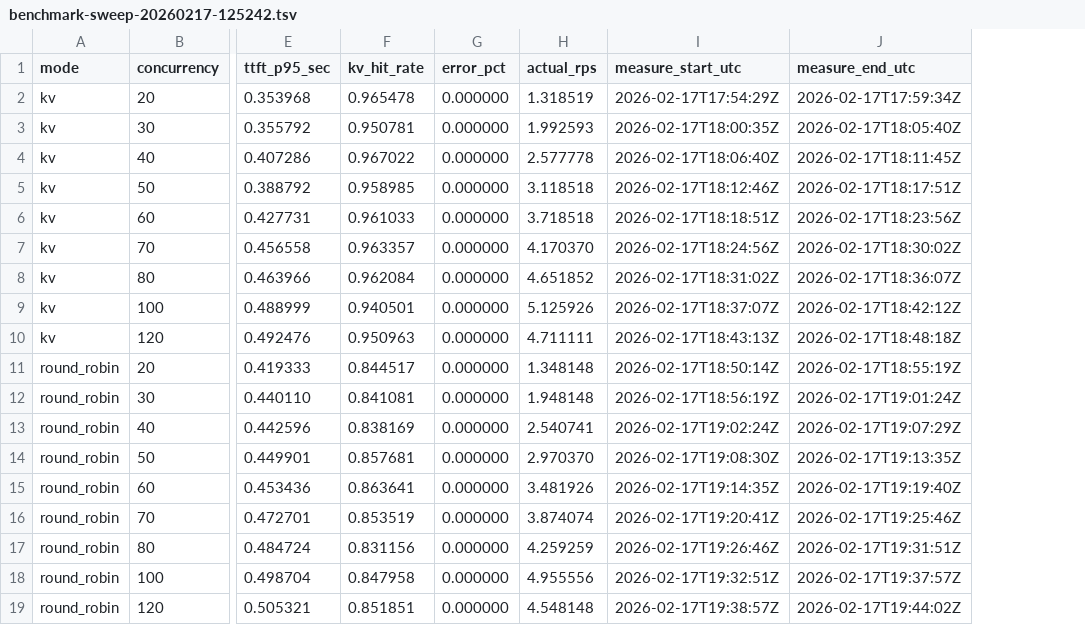
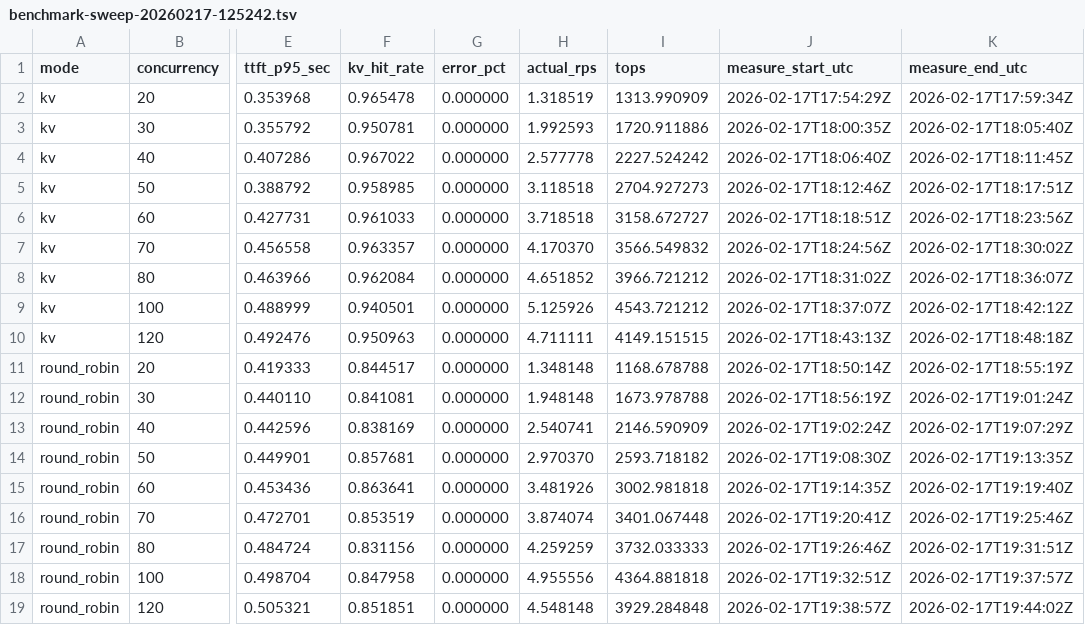
Before and after one commit to DO-Solutions/gtc-2026-doks, a TSV file: dev/benchmark-sweep-20260217-125242.tsv, drawn as a sheet; only a part is shown, gaps mark what is left out; the diff names each change by its address in the sheet, - before the commit and + after, or states it on an @@ line.

```diff
--- a/dev/benchmark-sweep-20260217-125242.tsv
+++ b/dev/benchmark-sweep-20260217-125242.tsv
+column I (tops), rows 2-19: 1313.990909 | 1720.911886 | 2227.524242 | 2704.927273 | 3158.672727 | 3566.549832 | 3966.721212 | 4543.721212 | 4149.151515 | 1168.678788 | 1673.978788 | 2146.590909 | 2593.718182 | 3002.981818 | 3401.067448 | 3732.033333 | 4364.881818 | 3929.284848
```
Also changed, not shown: dev/benchmark-sweep-20260217-152217.tsv, dev/benchmark-sweep-20260217-172511.tsv, 5 other files.
